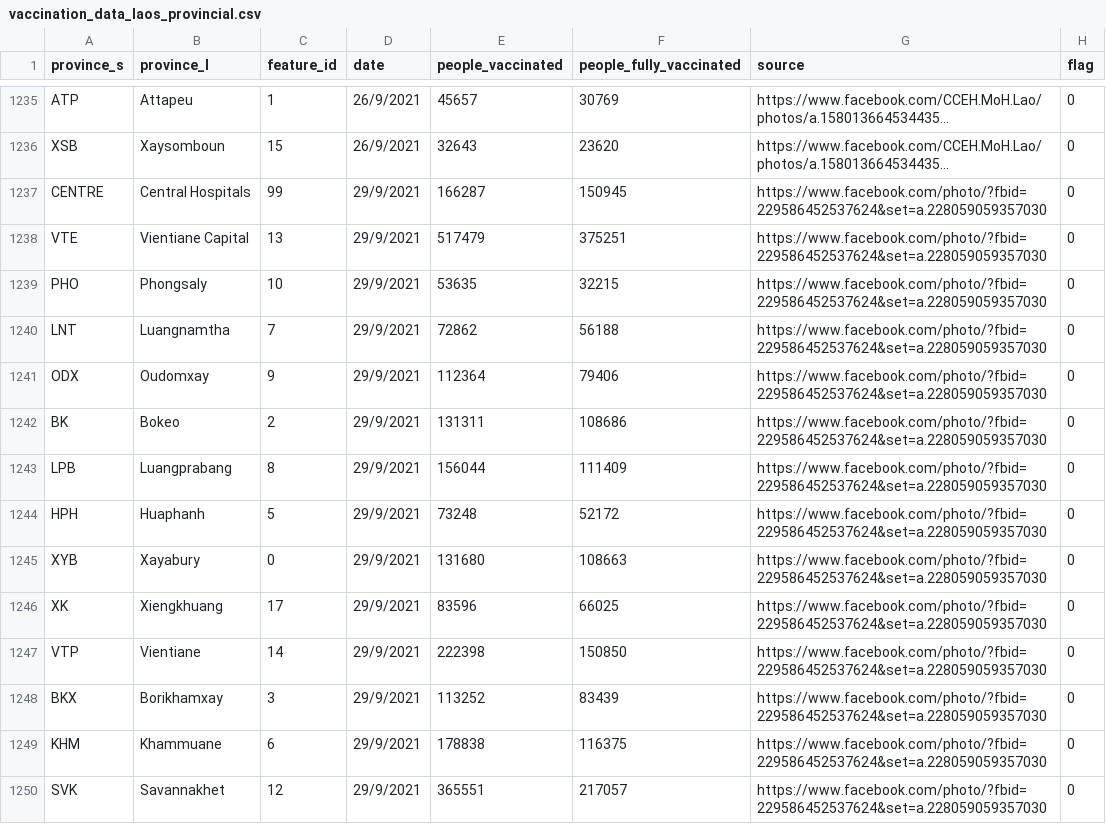
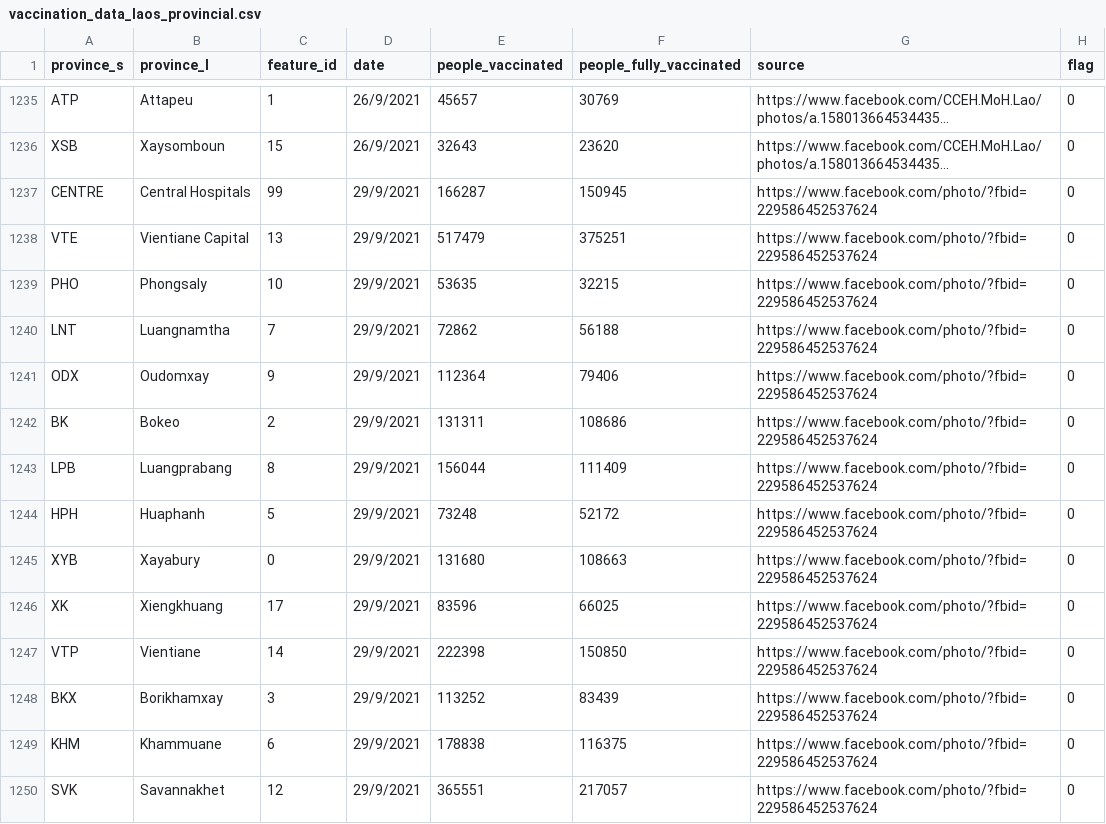
Before and after one commit to douangtavanh/covid-19-data-laos, a CSV file: data/vaccination_data_laos_provincial.csv, drawn as a sheet; only a part is shown, gaps mark what is left out; long unchanged cells end in …; the diff covers the shown part only; the diff names each change by its address in the sheet, - before the commit and + after, or states it on an @@ line.

Commit message:
Update vaccination_data_laos_provincial.csv

```diff
--- a/data/vaccination_data_laos_provincial.csv
+++ b/data/vaccination_data_laos_provincial.csv
-G1237:G1250 (source): https://www.facebook.com/photo/?fbid=229586452537624&set=a.228059059357030
+G1237:G1250 (source): https://www.facebook.com/photo/?fbid=229586452537624
```
Also changed, not shown: 19 added rows and 24 edited cells elsewhere in this file.
